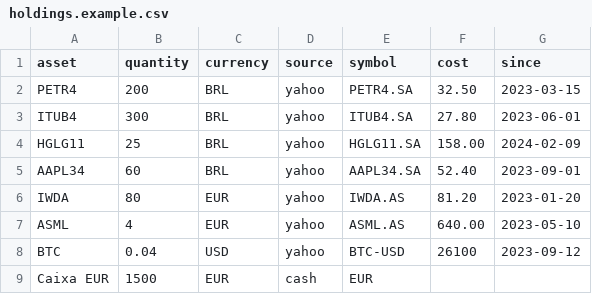
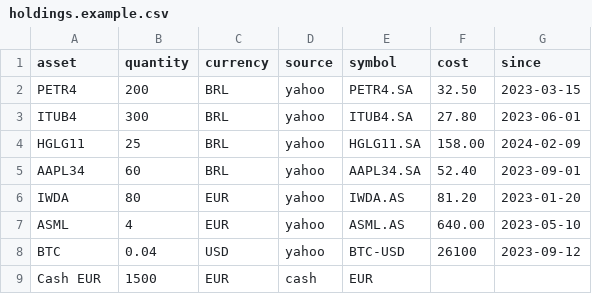
Before and after one commit to brnhflow/projeto-quant, a CSV file: data/holdings.example.csv, drawn as a sheet.

```diff
--- a/data/holdings.example.csv
+++ b/data/holdings.example.csv
@@ -8,2 +8,2 @@ ASML,4,EUR,yahoo,ASML.AS,640.00,2023-05-10
 BTC,0.04,USD,yahoo,BTC-USD,26100,2023-09-12
-Caixa EUR,1500,EUR,cash,EUR,,
+Cash EUR,1500,EUR,cash,EUR,,
```
Also changed, not shown: 39 other files.
